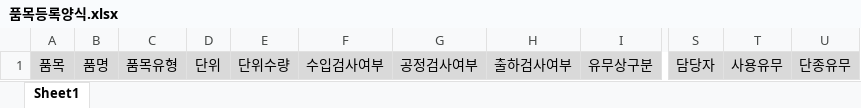
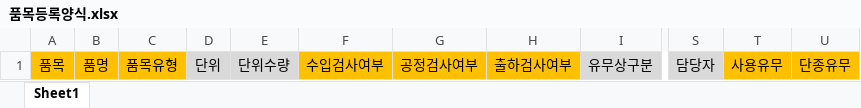
Before and after one commit to gletl12/Team5FinalProject, an Excel workbook: CompanyManager/ExcelForm/품목등록양식.xlsx, sheet Sheet1, drawn as a sheet; only a part is shown, gaps mark what is left out; values as stored, in another font and other column widths than the file's, no borders; the diff names each change by its address in the sheet, - before the commit and + after, or states it on an @@ line.

```diff
--- a/CompanyManager/ExcelForm/품목등록양식.xlsx (sheet Sheet1)
+++ b/CompanyManager/ExcelForm/품목등록양식.xlsx (sheet Sheet1)
-A1:C1 fill: #D9D9D9
+A1:C1 fill: #FFC000
-F1:H1 fill: #D9D9D9
+F1:H1 fill: #FFC000
-T1:U1 fill: #D9D9D9
+T1:U1 fill: #FFC000
```
Also changed, not shown: 4 other files.
